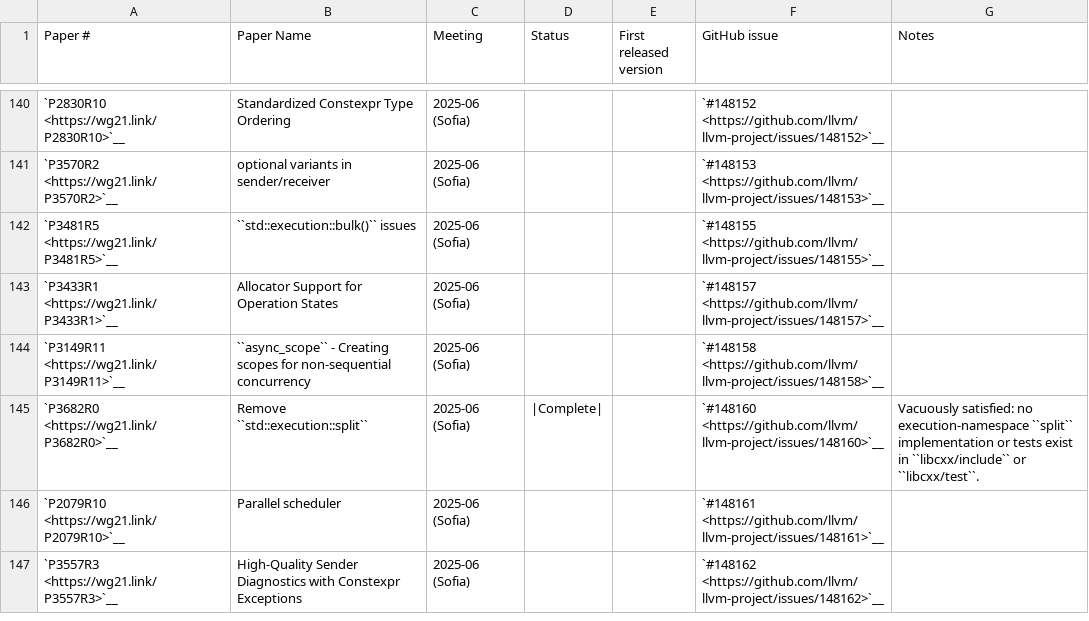
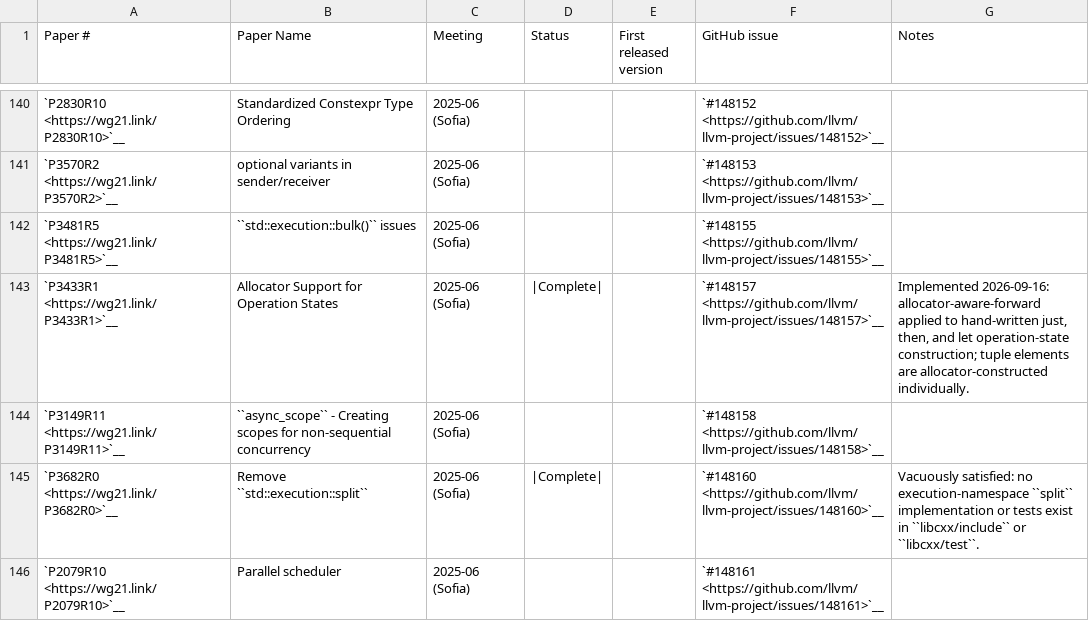
Before and after one commit to spwn02/clang-cxx26, a CSV file: libcxx/docs/Status/Cxx2cPapers.csv, drawn as a sheet; only a part is shown, gaps mark what is left out; the shorter side is filled out with more unchanged rows.

Commit message:
libc++: implement P3433R1 allocator-aware operation state data

```diff
--- a/libcxx/docs/Status/Cxx2cPapers.csv
+++ b/libcxx/docs/Status/Cxx2cPapers.csv
@@ -142,3 +142,3 @@
 "`P3481R5 <https://wg21.link/P3481R5>`__","``std::execution::bulk()`` issues","2025-06 (Sofia)","","","`#148155 <https://github.com/llvm/llvm-project/issues/148155>`__",""
-"`P3433R1 <https://wg21.link/P3433R1>`__","Allocator Support for Operation States","2025-06 (Sofia)","","","`#148157 <https://github.com/llvm/llvm-project/issues/148157>`__",""
+"`P3433R1 <https://wg21.link/P3433R1>`__","Allocator Support for Operation States","2025-06 (Sofia)","|Complete|","","`#148157 <https://github.com/llvm/llvm-project/issues/148157>`__","Implemented 2026-09-16: allocator-aware-forward applied to hand-written just, then, and let operation-state construction; tuple elements are allocator-constructed individually."
 "`P3149R11 <https://wg21.link/P3149R11>`__","``async_scope`` - Creating scopes for non-sequential concurrency","2025-06 (Sofia)","","","`#148158 <https://github.com/llvm/llvm-project/issues/148158>`__",""
```
Also changed, not shown: 6 other files.
